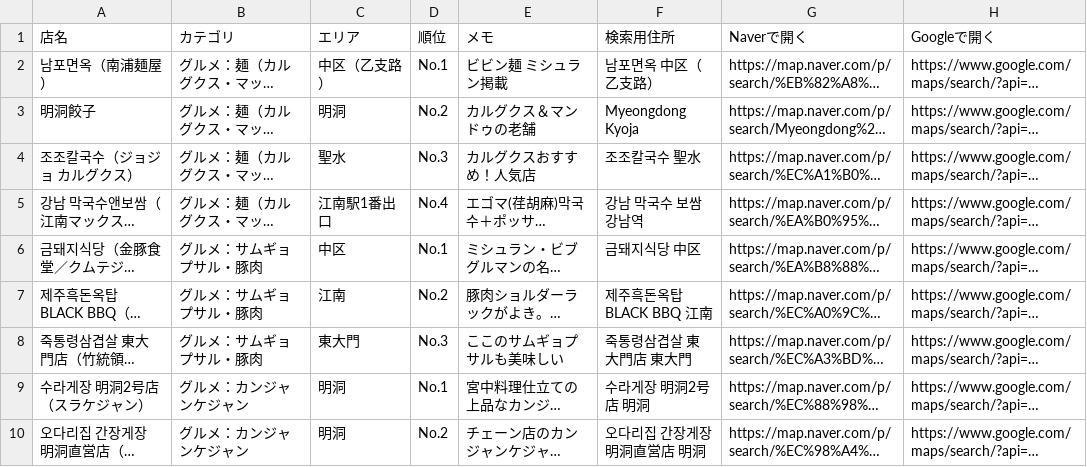
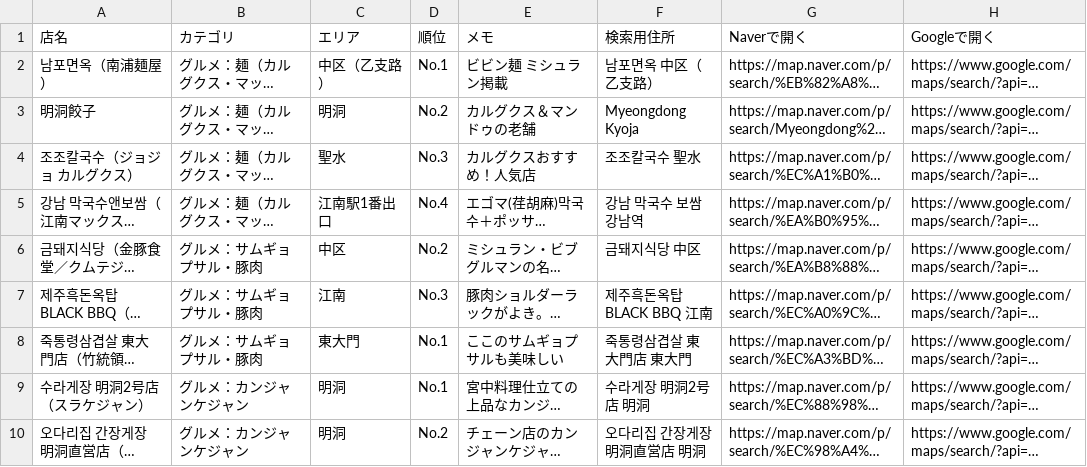
Before and after one commit to MasatoshiSano/seoul, a CSV file: seoul_gourmet_map.csv, drawn as a sheet; only a part is shown; long unchanged cells end in …; the diff names each change by its address in the sheet, - before the commit and + after, or states it on an @@ line.

```diff
--- a/seoul_gourmet_map.csv
+++ b/seoul_gourmet_map.csv
-D6 (順位): No.1
+D6 (順位): No.2
-D7 (順位): No.2
+D7 (順位): No.3
-D8 (順位): No.3
+D8 (順位): No.1
```
Also changed, not shown: 1 other file.
